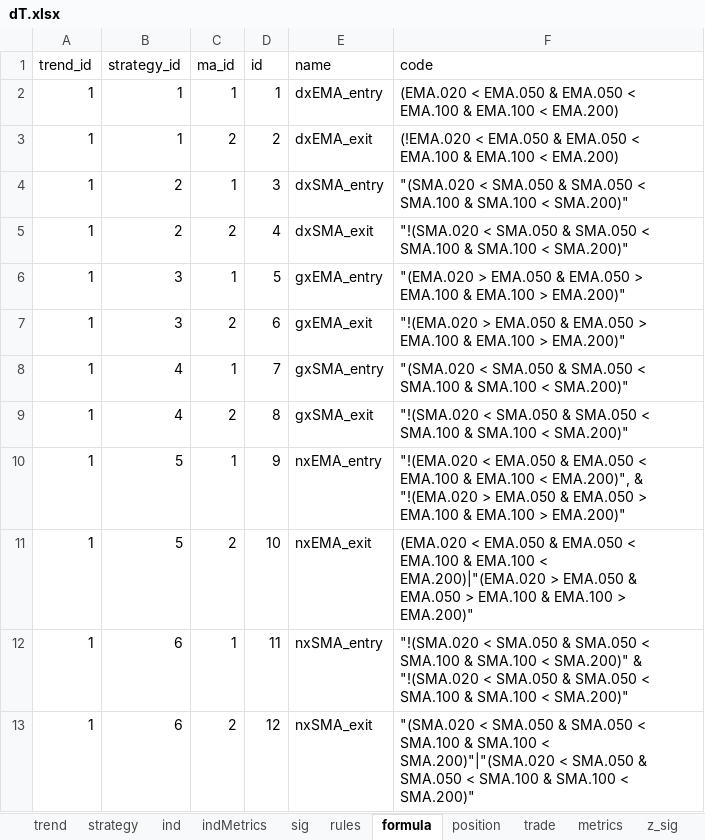
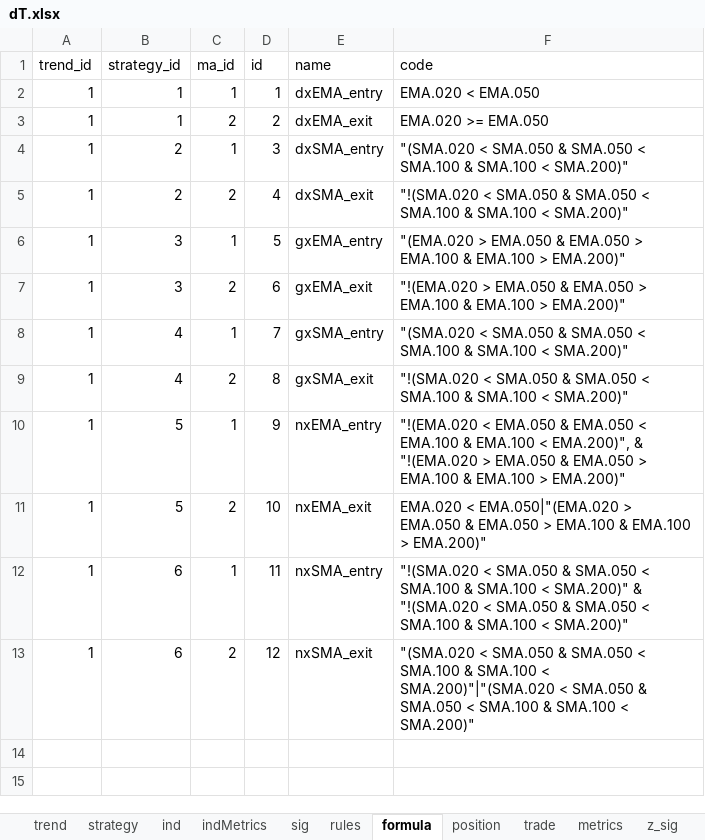
Before and after one commit to UTexas80/splGoldenDeathX, an Excel workbook: data/dT.xlsx, sheet formula, drawn as a sheet; values as stored, in another font and other column widths than the file's, no borders; the diff names each change by its address in the sheet, - before the commit and + after, or states it on an @@ line.

```diff
--- a/data/dT.xlsx (sheet formula)
+++ b/data/dT.xlsx (sheet formula)
-F2 (code): (EMA.020 < EMA.050 & EMA.050 < EMA.100 & EMA.100 < EMA.200)
+F2 (code): EMA.020 < EMA.050
-F3 (code): (!EMA.020 < EMA.050 & EMA.050 < EMA.100 & EMA.100 < EMA.200)
+F3 (code): EMA.020 >= EMA.050
-F11 (code): (EMA.020 < EMA.050 & EMA.050 < EMA.100 & EMA.100 < EMA.200)|"(EMA.020 > EMA.050…
+F11 (code): EMA.020 < EMA.050|"(EMA.020 > EMA.050…
```
Also changed, not shown: other sheet tabs, 1 other file.
